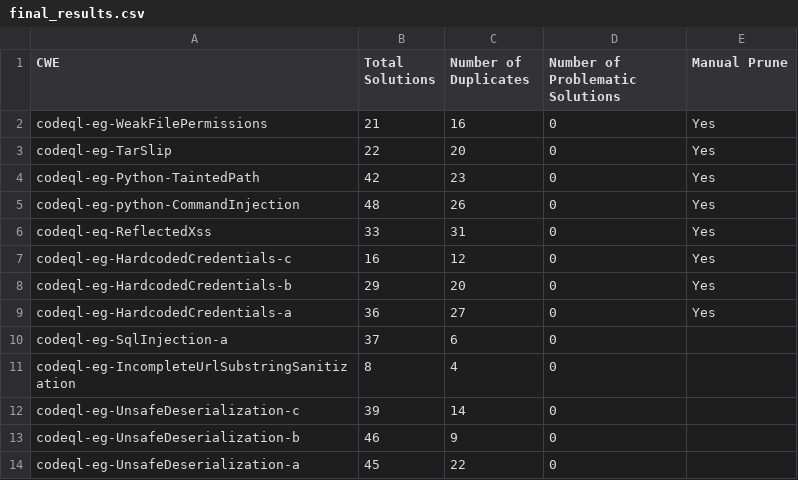
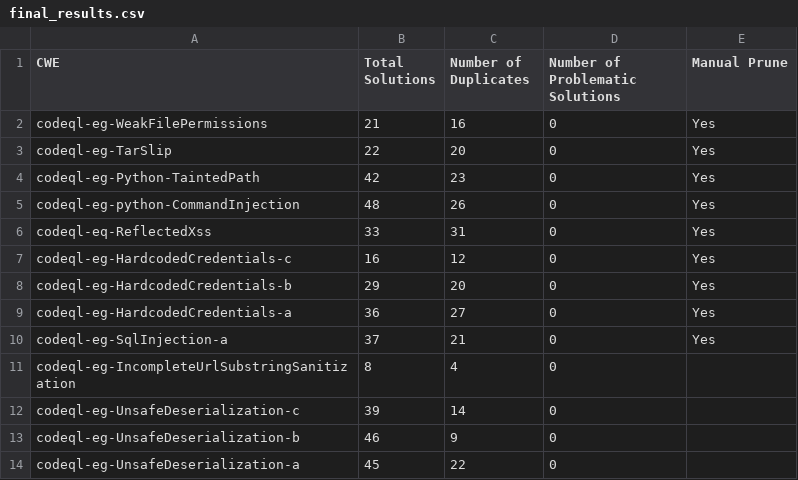
Before and after one commit to CommissarSilver/CVT, a CSV file: CWE_replication/final_results.csv, drawn as a sheet.

```diff
--- a/CWE_replication/final_results.csv
+++ b/CWE_replication/final_results.csv
@@ -9,3 +9,3 @@ codeql-eg-HardcodedCredentials-b,29,20,0,Yes
 codeql-eg-HardcodedCredentials-a,36,27,0,Yes
-codeql-eg-SqlInjection-a,37,6,0
+codeql-eg-SqlInjection-a,37,21,0,Yes
 codeql-eg-IncompleteUrlSubstringSanitization,8,4,0
```
Also changed, not shown: 13 other files.
